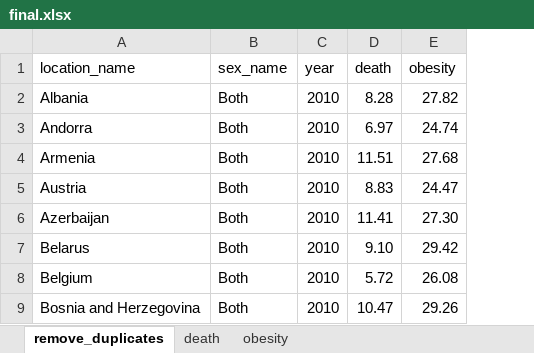
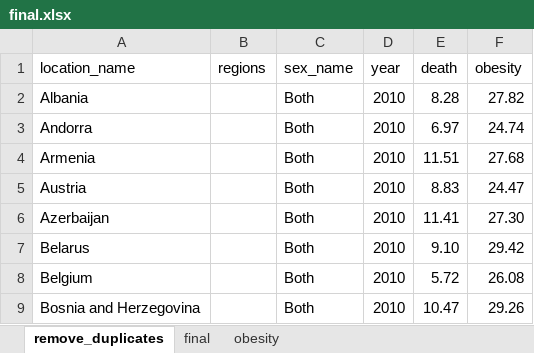
Before and after one commit to FireeLiang/COS30045_DATA_VISUALISATION_PROJECT_1, an Excel workbook: data/bubble_chart/final.xlsx, sheet remove_duplicates, drawn as a sheet; only a part is shown; values as stored, in another font and other column widths than the file's, no borders; the diff names each change by its address in the sheet, - before the commit and + after, or states it on an @@ line.

```diff
--- a/data/bubble_chart/final.xlsx (sheet remove_duplicates)
+++ b/data/bubble_chart/final.xlsx (sheet remove_duplicates)
-sheet tab: death
+sheet tab: final
+column B (regions), empty
```
Also changed, not shown: sheet final, 9 other files.
